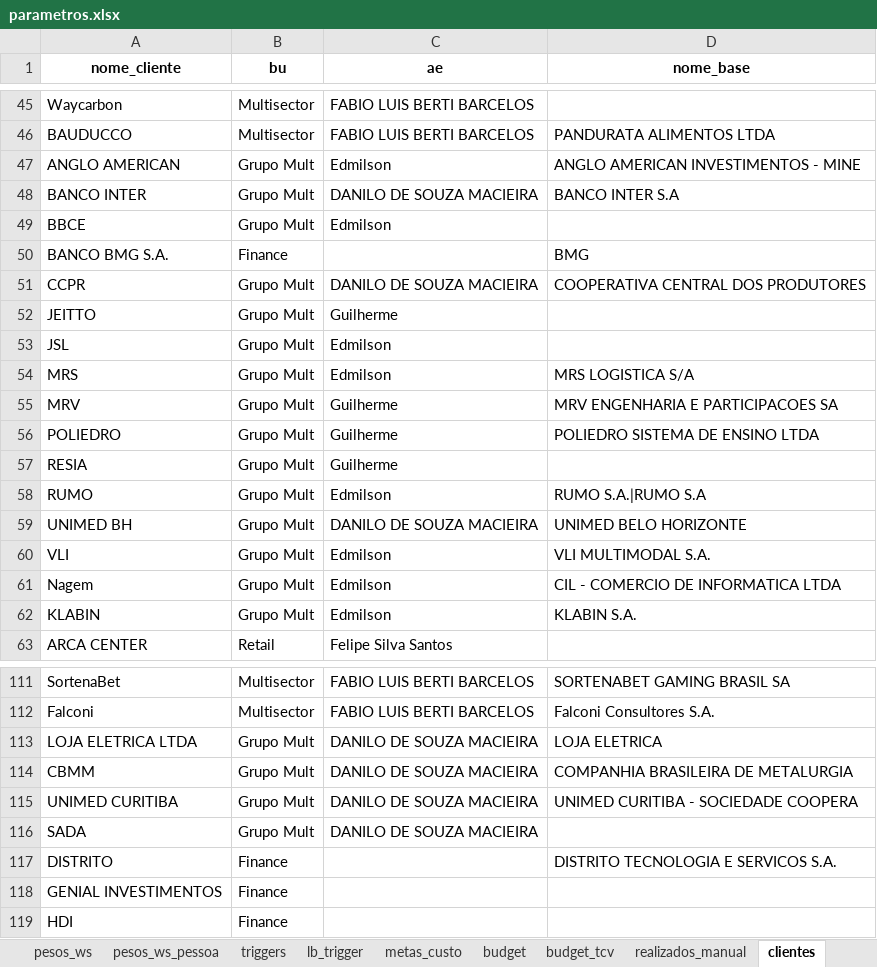
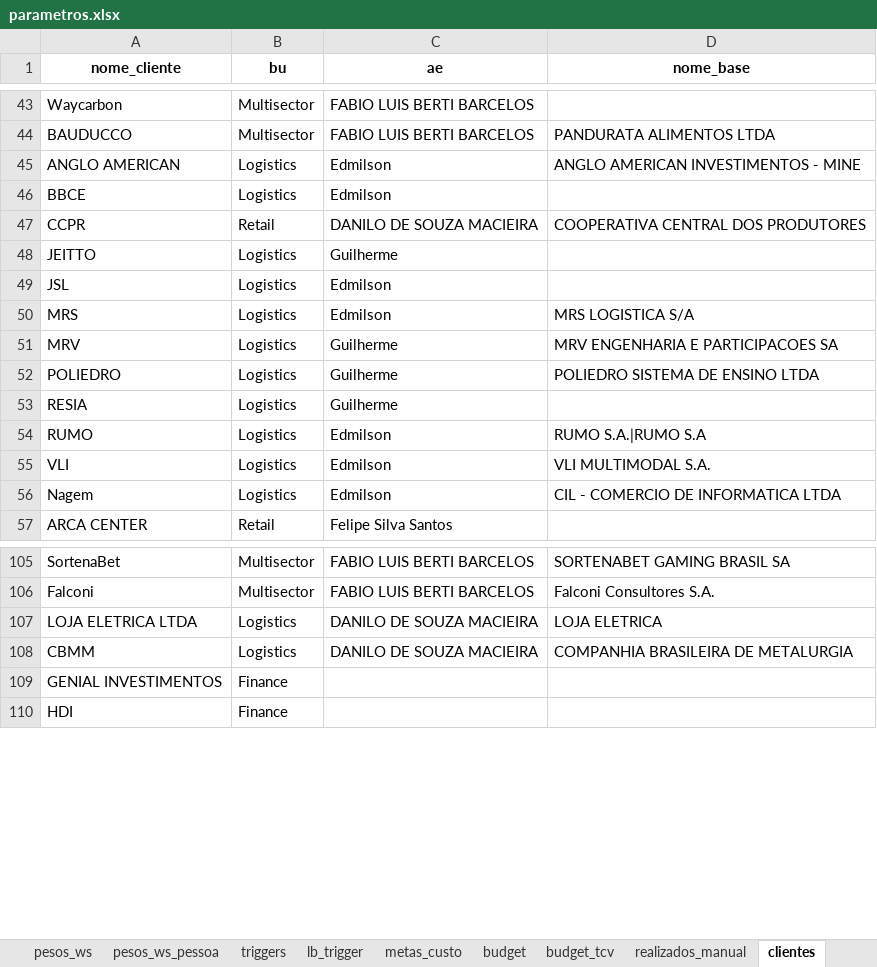
Before and after one commit to amandapaula-oss/worker-dashboard, an Excel workbook: backend/parametros.xlsx, sheet clientes, drawn as a sheet; only a part is shown, gaps mark what is left out; values as stored, in another font and other column widths than the file's, no borders; removed rows and columns are numbered as before the commit, all else as after; the diff covers the shown part only; the diff names each change by its address in the sheet, - before the commit and + after, or states it on an @@ line.

Commit message:
fix(clientes): cadastra Logistics/Health/Multisector/Retail e remove 7 conflitos
Cadastrados clientes das listas oficiais de BU (Finance ja feito antes;
agora Logistics, Health, Multisector, Retail). 7 clientes em conflito
entre listas (BMG, Banco Inter, Unimed BH/Curitiba, Distrito, Klabin,
Sada) removidos da aba clientes ate o usuario decidir — registrados em
clientes_conflito_bu.csv.

```diff
--- a/backend/parametros.xlsx (sheet clientes)
+++ b/backend/parametros.xlsx (sheet clientes)
-B45 (bu): Grupo Mult
+B45 (bu): Logistics
-row 48: BANCO INTER | Grupo Mult | DANILO DE SOUZA MACIEIRA | BANCO INTER S.A
-B46 (bu): Grupo Mult
+B46 (bu): Logistics
-row 50: BANCO BMG S.A. | Finance |  | BMG
-B47 (bu): Grupo Mult
+B47 (bu): Retail
-B48:B54 (bu): Grupo Mult
+B48:B54 (bu): Logistics
-row 59: UNIMED BH | Grupo Mult | DANILO DE SOUZA MACIEIRA | UNIMED BELO HORIZONTE
-B55:B56 (bu): Grupo Mult
+B55:B56 (bu): Logistics
-row 62: KLABIN | Grupo Mult | Edmilson | KLABIN S.A.
-B107:B108 (bu): Grupo Mult
+B107:B108 (bu): Logistics
-row 115: UNIMED CURITIBA | Grupo Mult | DANILO DE SOUZA MACIEIRA | UNIMED CURITIBA - SOCIEDADE COOPERA
-row 116: SADA | Grupo Mult | DANILO DE SOUZA MACIEIRA
-row 117: DISTRITO | Finance |  | DISTRITO TECNOLOGIA E SERVICOS S.A.
```
Also changed, not shown: 43 added rows and 3 removed rows elsewhere in this sheet, 2 other files.
